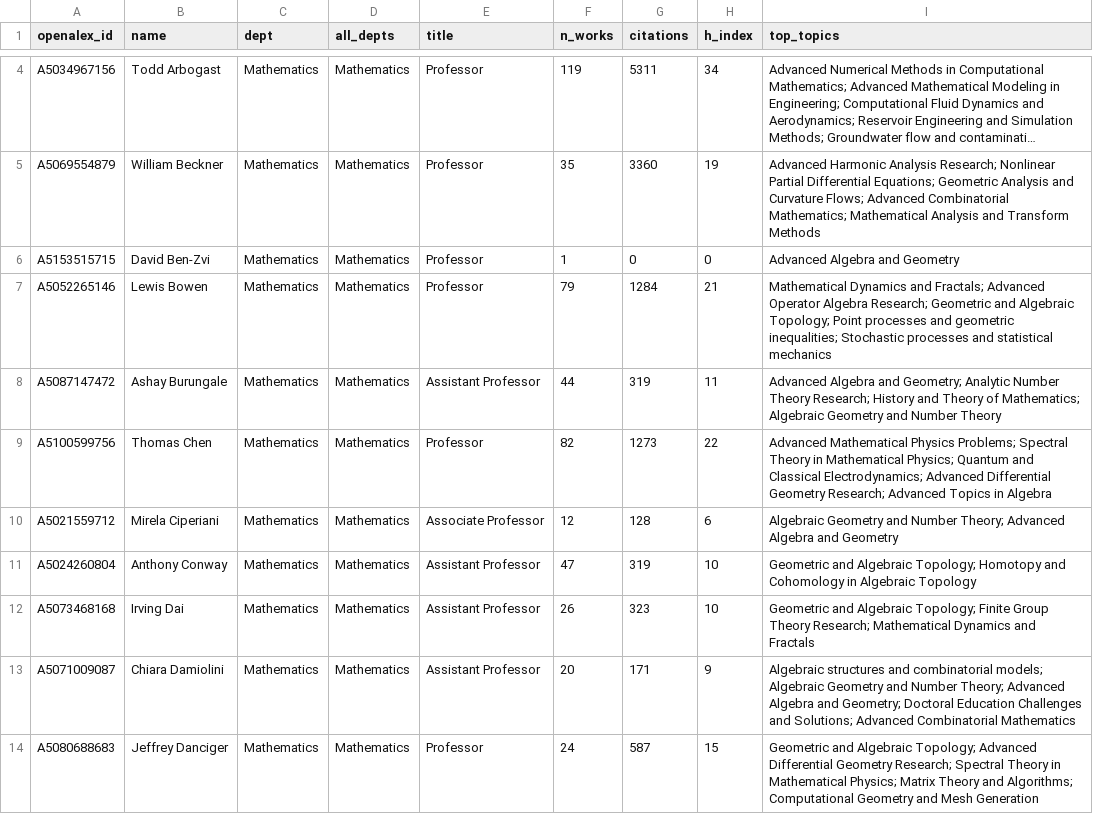
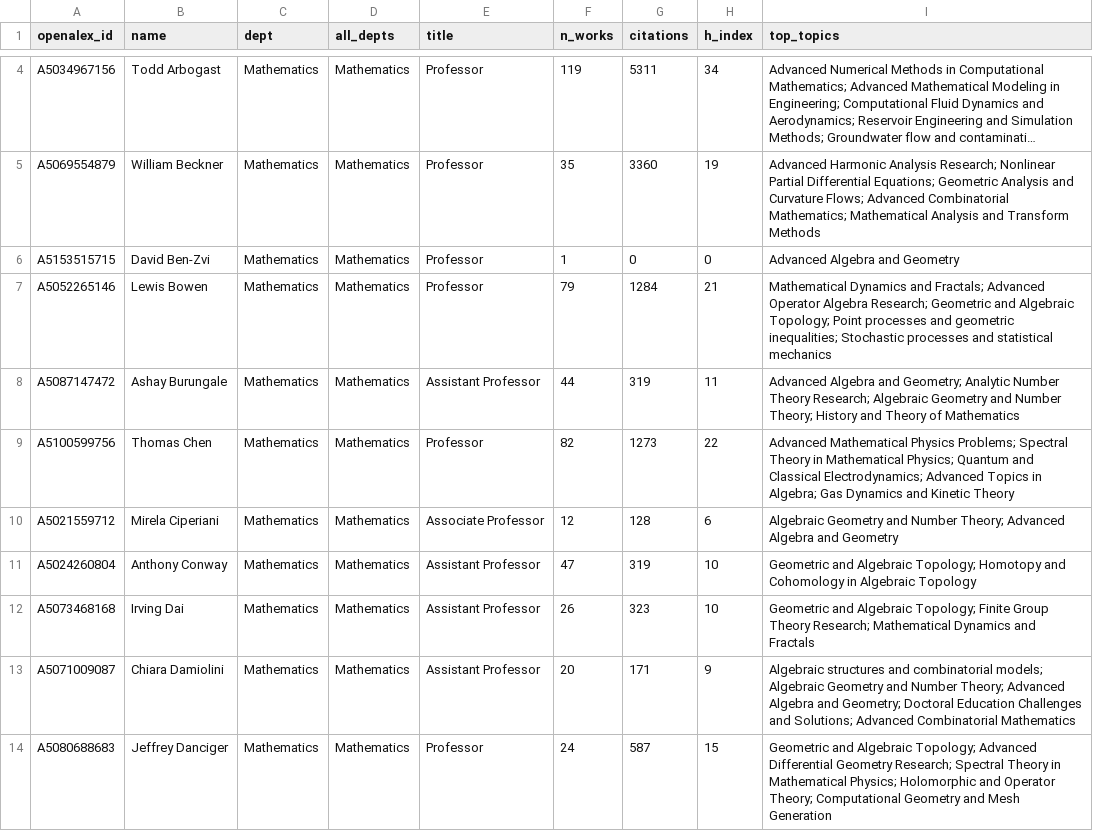
Before and after one commit to FelixJiashengFu/university-science-research-network, a CSV file: utaustin/data/processed/professors.csv, drawn as a sheet; only a part is shown, gaps mark what is left out; long unchanged cells end in …; the diff covers the shown part only.

```diff
--- a/utaustin/data/processed/professors.csv
+++ b/utaustin/data/processed/professors.csv
@@ -7,4 +7,4 @@ A5153515715,David Ben-Zvi,Mathematics,Mathematics,Professor,1,0,0,Advanced Algeb
 A5052265146,Lewis Bowen,Mathematics,Mathematics,Professor,79,1284,21,Mathematical Dynamics and Fractals; Advanced Operator Algebra Research; Geometric and Algebraic Topology; Point processes and geometric inequalities; Stochastic processes and statistical mechanics
-A5087147472,Ashay Burungale,Mathematics,Mathematics,Assistant Professor,44,319,11,Advanced Algebra and Geometry; Analytic Number Theory Research; History and Theory of Mathematics; Algebraic Geometry and Number Theory
-A5100599756,Thomas Chen,Mathematics,Mathematics,Professor,82,1273,22,Advanced Mathematical Physics Problems; Spectral Theory in Mathematical Physics; Quantum and Classical Electrodynamics; Advanced Differential Geometry Research; Advanced Topics in Algebra
+A5087147472,Ashay Burungale,Mathematics,Mathematics,Assistant Professor,44,319,11,Advanced Algebra and Geometry; Analytic Number Theory Research; Algebraic Geometry and Number Theory; History and Theory of Mathematics
+A5100599756,Thomas Chen,Mathematics,Mathematics,Professor,82,1273,22,Advanced Mathematical Physics Problems; Spectral Theory in Mathematical Physics; Quantum and Classical Electrodynamics; Advanced Topics in Algebra; Gas Dynamics and Kinetic Theory
 A5021559712,Mirela Ciperiani,Mathematics,Mathematics,Associate Professor,12,128,6,Algebraic Geometry and Number Theory; Advanced Algebra and Geometry
@@ -13,2 +13,2 @@ A5073468168,Irving Dai,Mathematics,Mathematics,Assistant Professor,26,323,10,Geo
 A5071009087,Chiara Damiolini,Mathematics,Mathematics,Assistant Professor,20,171,9,Algebraic structures and combinatorial models; Algebraic Geometry and Number Theory; Advanced Algebra and Geometry; Doctoral Education Challenges and Solutions; Advanced Combinatorial Mathematics
-A5080688683,Jeffrey Danciger,Mathematics,Mathematics,Professor,24,587,15,Geometric and Algebraic Topology; Advanced Differential Geometry Research; Spectral Theory in Mathematical Physics; Matrix Theory and Algorithms; Computational Geometry and Mesh Generation
+A5080688683,Jeffrey Danciger,Mathematics,Mathematics,Professor,24,587,15,Geometric and Algebraic Topology; Advanced Differential Geometry Research; Spectral Theory in Mathematical Physics; Holomorphic and Operator Theory; Computational Geometry and Mesh Generation
```
Also changed, not shown: 35 edited cells elsewhere in this file, utaustin/data/processed/industry_links.csv, utaustin/data/processed/topics.csv, 25 other files.
